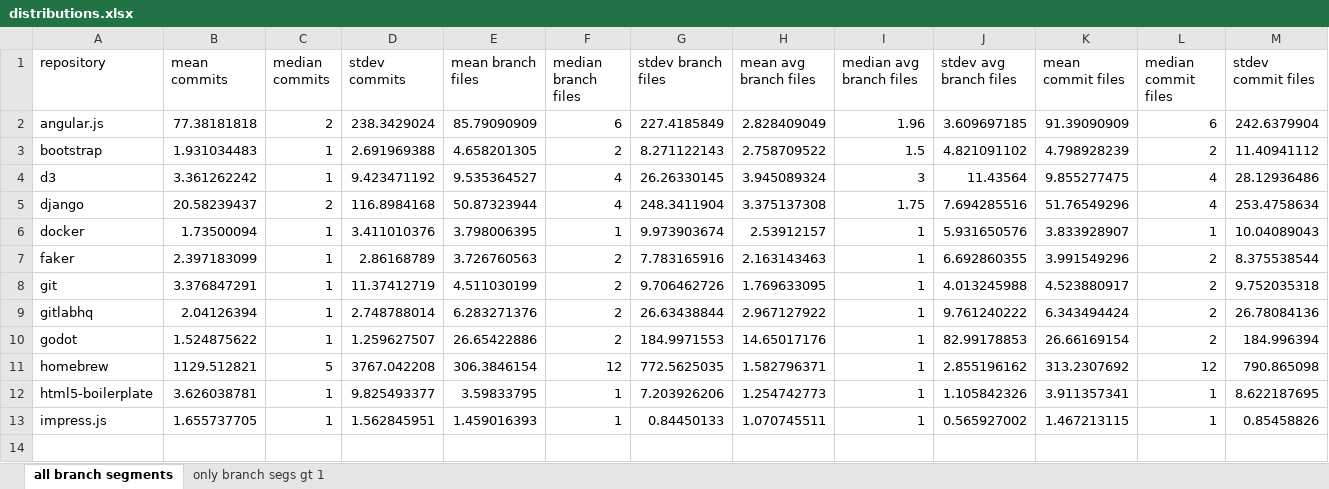
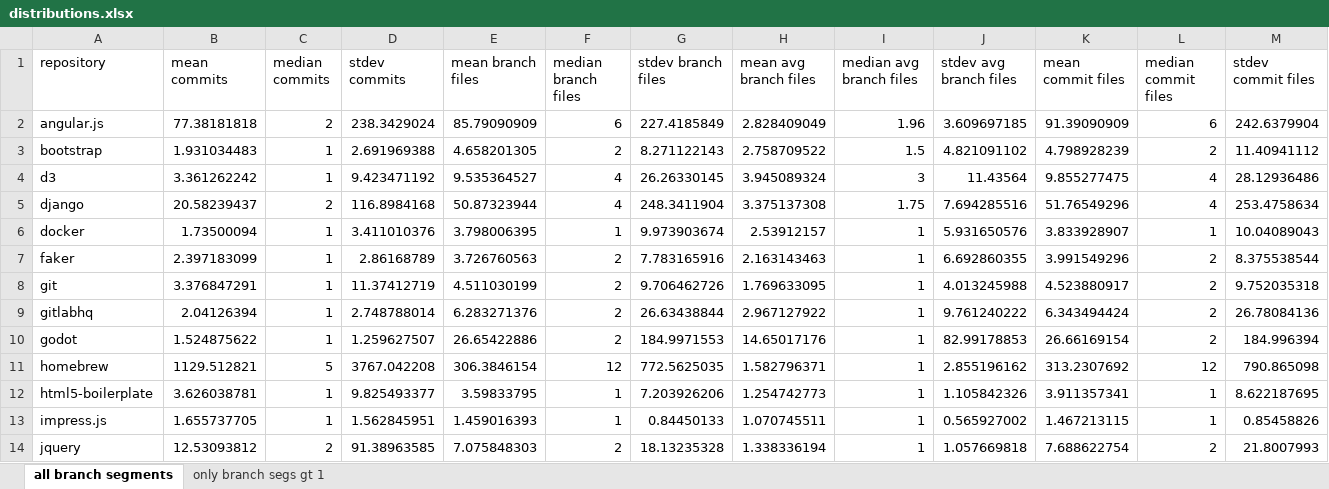
Before and after one commit to dtg3/repostat, an Excel workbook: data/distributions.xlsx, sheet all branch segments, drawn as a sheet; only a part is shown; values as stored, in another font and other column widths than the file's, no borders; rows hold the shown columns only; the diff names each change by its address in the sheet, - before the commit and + after, or states it on an @@ line.

Commit message:
Add jquery distributions

```diff
--- a/data/distributions.xlsx (sheet all branch segments)
+++ b/data/distributions.xlsx (sheet all branch segments)
+row 14: jquery | 12.53093812 | 2 | 91.38963585 | 7.075848303 | 2 | 18.13235328 | 1.338336194 | 1 | 1.057669818 | 7.688622754 | 2 | 21.8007993
```
Also changed, not shown: sheet only branch segs gt 1.
